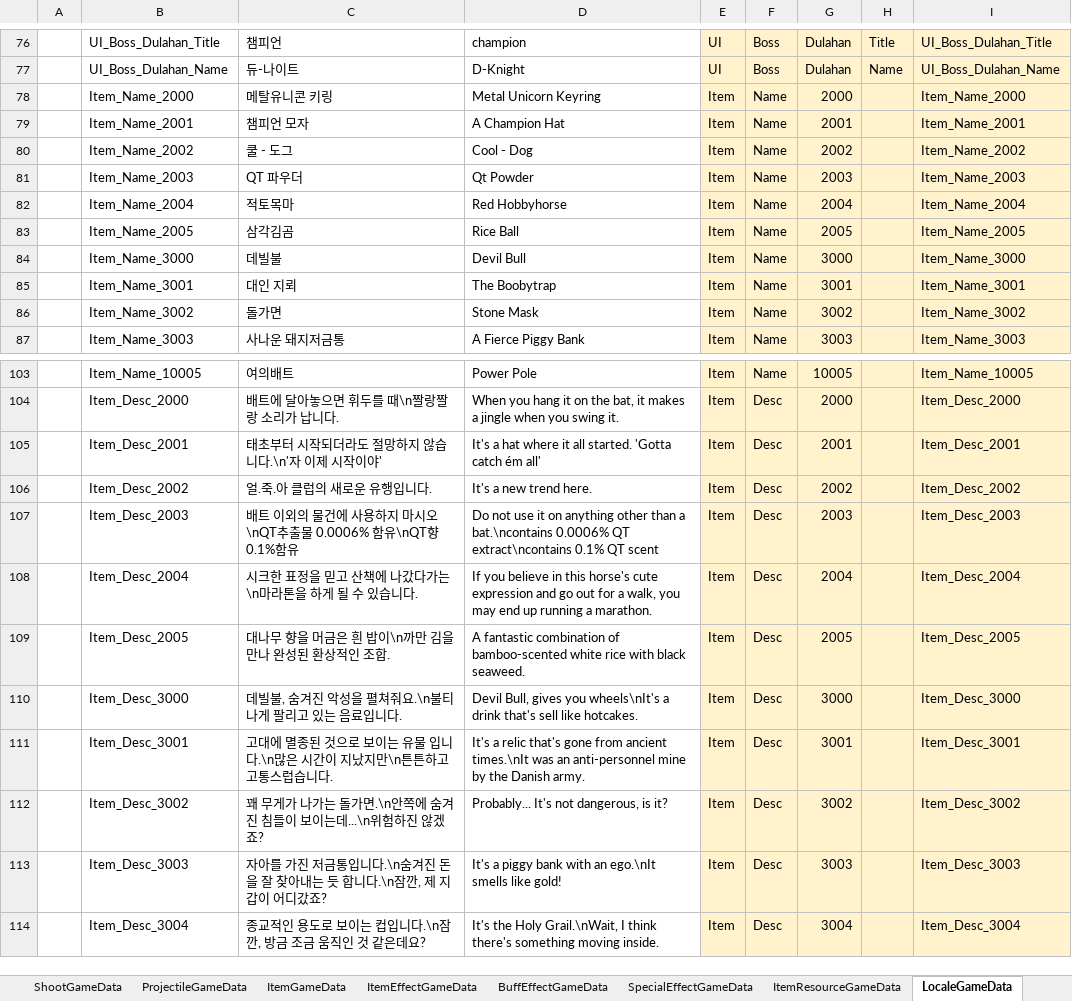
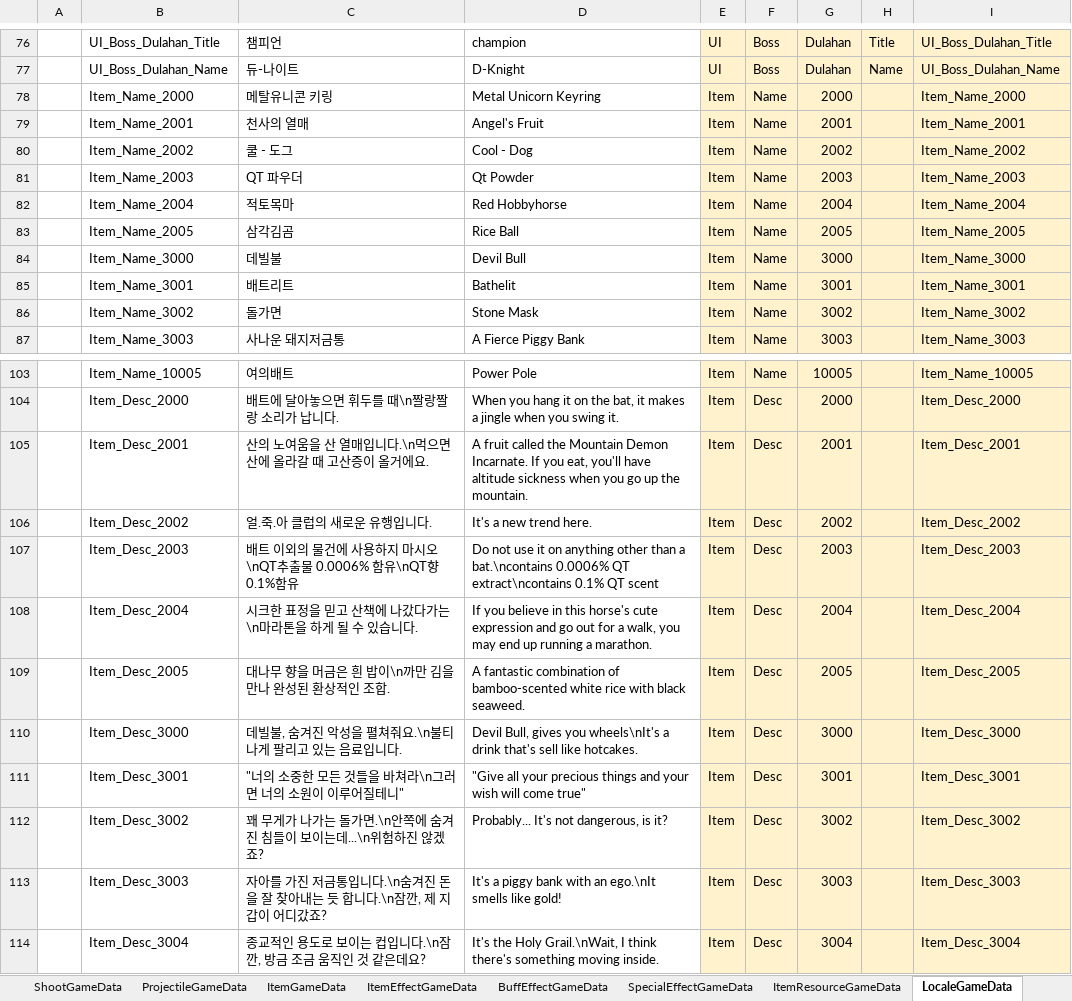
Before and after one commit to Cuty444/QT_Proto, an Excel workbook: _GameData/_QT_Table.xlsm, sheet LocaleGameData, drawn as a sheet; only a part is shown, gaps mark what is left out; values as stored, in another font and other column widths than the file's, no borders; table styles not drawn; the diff names each change by its address in the sheet, - before the commit and + after, or states it on an @@ line.

Commit message:
신규 아이템 아이콘 적용 및 설명 변경 - 챔피언 모자 아이콘 교체 - 회피캣 아이콘 교체 - 어른의 카드 아이콘 교체 - 청개구리 아이콘 교체 - 대인지뢰 아이콘 교체
- 챔피언모자(A Champion Hat) -> 천사의 열매(Angel's Fruit)
- 태초부터 시작되더라도 절망하지 않습니다. "자 이제 시작이야" -> 산의 노여움을 산 열매입니다. 먹으면 산에 올라갈 때 고산증이 올거에요.

- 대인 지뢰(The Boobytrap) -> 배트리트(Bathelit)
- 고대에 멸종된 것으로 보이는 유물입니다. 많은 시간이 지났지만 튼튼하고 고통스럽습니다. -> 너의 소중한 모든 것들을 바쳐라. 그러면 너의 소원이 이루어질테니.

```diff
--- a/_GameData/_QT_Table.xlsm (sheet LocaleGameData)
+++ b/_GameData/_QT_Table.xlsm (sheet LocaleGameData)
-C79: 챔피언 모자
+C79: 천사의 열매
-D79: A Champion Hat
+D79: Angel's Fruit
-C85: 대인 지뢰
+C85: 배트리트
-D85: The Boobytrap
+D85: Bathelit
-C105: 태초부터 시작되더라도 절망하지 않습니다.\n'자 이제 시작이야'
+C105: 산의 노여움을 산 열매입니다.\n먹으면 산에 올라갈 때 고산증이 올거에요.
-D105: It's a hat where it all started. 'Gotta catch ém all'
+D105: A fruit called the Mountain Demon Incarnate. If you eat, you'll have altitude sickness when you go up the mountain.
-C111: 고대에 멸종된 것으로 보이는 유물 입니다.\n많은 시간이 지났지만\n튼튼하고 고통스럽습니다.
+C111: "너의 소중한 모든 것들을 바쳐라\n그러면 너의 소원이 이루어질테니"
-D111: It's a relic that's gone from ancient times.\nIt was an anti-personnel mine by the Danish army.
+D111: "Give all your precious things and your wish will come true"
```
Also changed, not shown: sheet ItemGameData, sheet ItemEffectGameData, sheet BuffEffectGameData, sheet SpecialEffectGameData, formulas that keep their value, charts or pictures, 3 other files.
